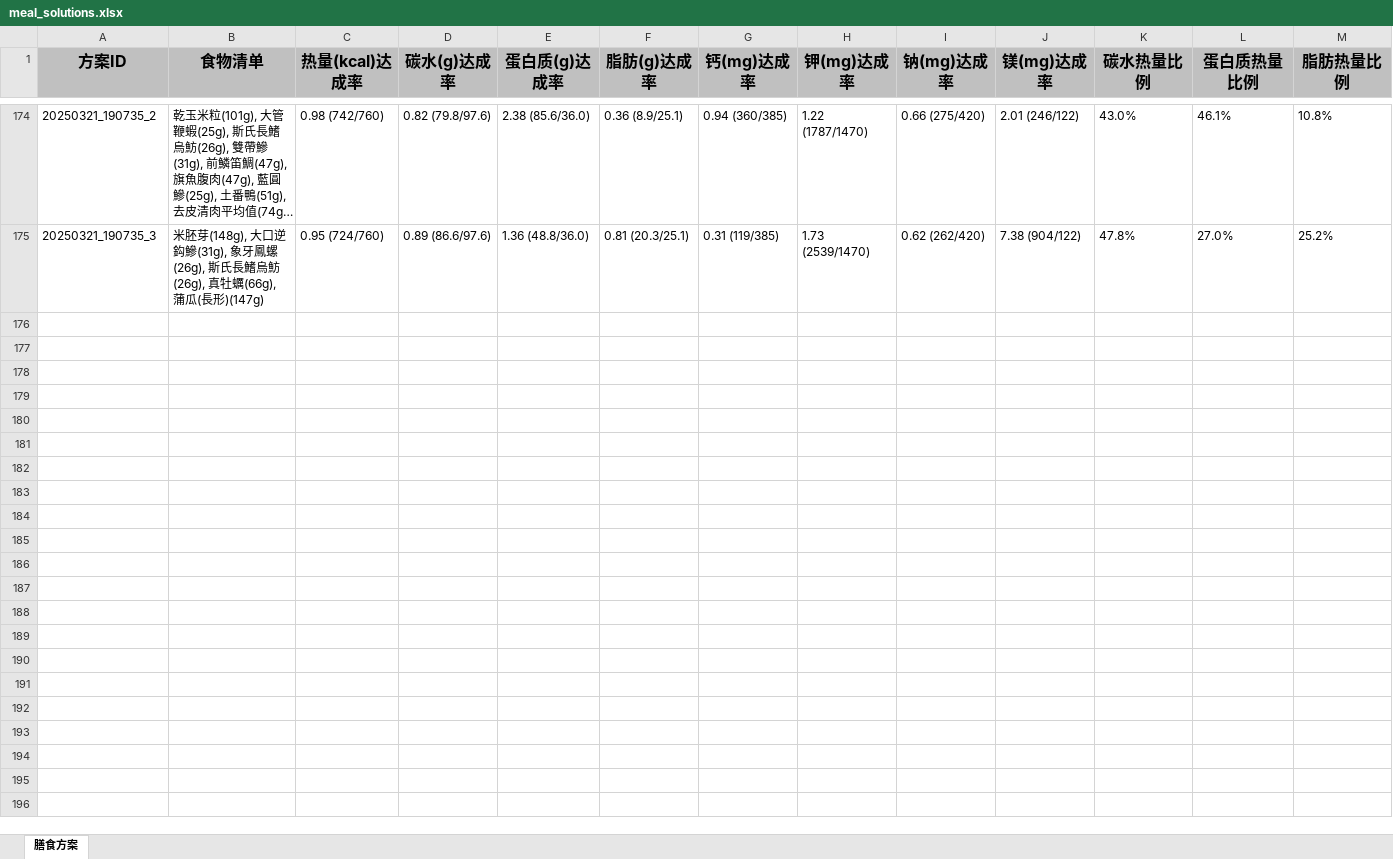
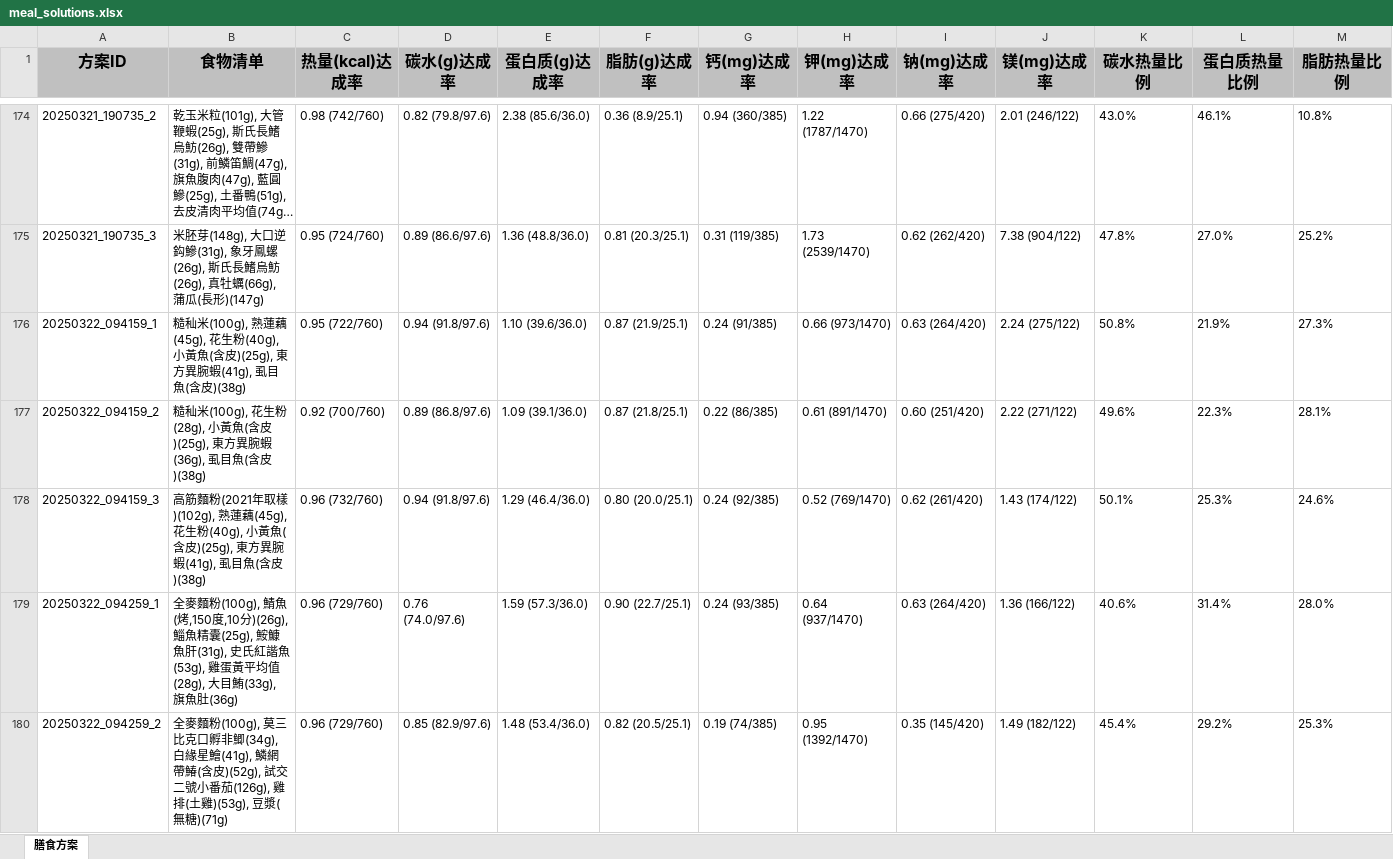
Before and after one commit to lithStudy/hmscheme, an Excel workbook: meal_solutions.xlsx, sheet 膳食方案, drawn as a sheet; only a part is shown, gaps mark what is left out; long unchanged cells end in …; values as stored, in another font and other column widths than the file's, no borders; rows hold the shown columns only; the diff covers the shown part only; the diff names each change by its address in the sheet, - before the commit and + after, or states it on an @@ line.

Commit message:
重构营养素处理逻辑，移除Nutrition类，更新Food类以支持营养素映射，优化MealSolution和相关类中的营养素计算，提升代码可读性和一致性。同时更新Excel导出功能以适应新的营养素结构。

```diff
--- a/meal_solutions.xlsx (sheet 膳食方案)
+++ b/meal_solutions.xlsx (sheet 膳食方案)
+row 176: 20250322_094159_1 | 糙秈米(100g), 熟蓮藕(45g), 花生粉(40g), 小黃魚(含皮)(25g), 東方異腕蝦(41g), 虱目魚(含皮)(38g) | 0.95 (722/760) | 0.94 (91.8/97.6) | 1.10 (39.6/36.0) | 0.87 (21.9/25.1) | 0.24 (91/385) | 0.66 (973/1470) | 0.63 (264/420) | 2.24 (275/122) | 50.8% | 21.9% | 27.3%
+row 177: 20250322_094159_2 | 糙秈米(100g), 花生粉(28g), 小黃魚(含皮)(25g), 東方異腕蝦(36g), 虱目魚(含皮)(38g) | 0.92 (700/760) | 0.89 (86.8/97.6) | 1.09 (39.1/36.0) | 0.87 (21.8/25.1) | 0.22 (86/385) | 0.61 (891/1470) | 0.60 (251/420) | 2.22 (271/122) | 49.6% | 22.3% | 28.1%
+row 178: 20250322_094159_3 | 高筋麵粉(2021年取樣)(102g), 熟蓮藕(45g), 花生粉(40g), 小黃魚(含皮)(25g), 東方異腕蝦(41g), 虱目魚(含皮)(38g) | 0.96 (732/760) | 0.94 (91.8/97.6) | 1.29 (46.4/36.0) | 0.80 (20.0/25.1) | 0.24 (92/385) | 0.52 (769/1470) | 0.62 (261/420) | 1.43 (174/122) | 50.1% | 25.3% | 24.6%
+row 179: 20250322_094259_1 | 全麥麵粉(100g), 鯖魚(烤,150度,10分)(26g), 鯔魚精囊(25g), 鮟鱇魚肝(31g), 史氏紅諧魚(53g), 雞蛋黃平均值(28g), 大目鮪(33g), 旗魚肚(36g) | 0.96 (729/760) | 0.76 (74.0/97.6) | 1.59 (57.3/36.0) | 0.90 (22.7/25.1) | 0.24 (93/385) | 0.64 (937/1470) | 0.63 (264/420) | 1.36 (166/122) | 40.6% | 31.4% | 28.0%
+row 180: 20250322_094259_2 | 全麥麵粉(100g), 莫三比克口孵非鯽(34g), 白緣星鱠(41g), 鱗網帶鰆(含皮)(52g), 試交二號小番茄(126g), 雞排(土雞)(53g), 豆漿(無糖)(71g) | 0.96 (729/760) | 0.85 (82.9/97.6) | 1.48 (53.4/36.0) | 0.82 (20.5/25.1) | 0.19 (74/385) | 0.95 (1392/1470) | 0.35 (145/420) | 1.49 (182/122) | 45.4% | 29.2% | 25.3%
```
Also changed, not shown: 4 added rows elsewhere in this sheet, 16 other files.
